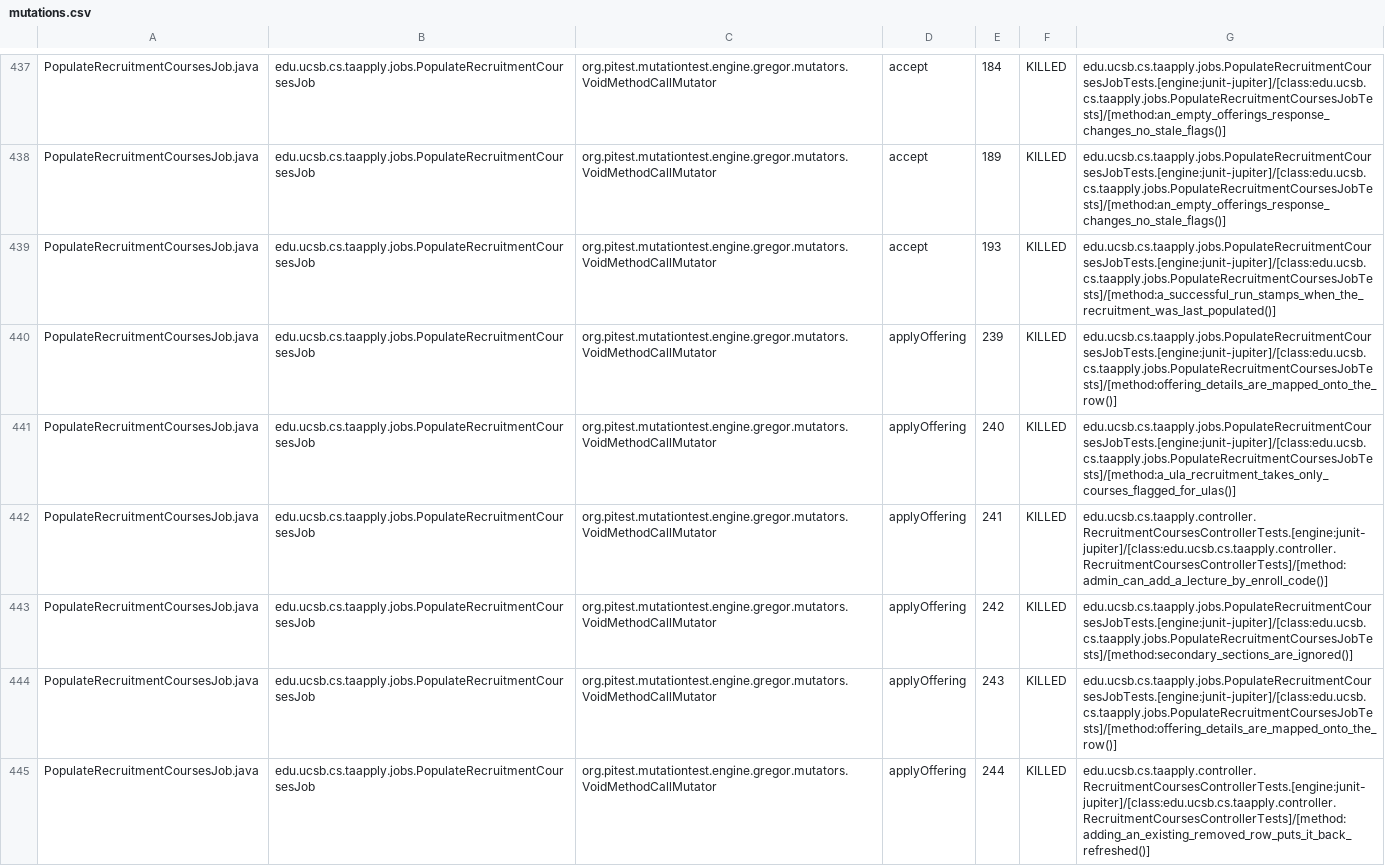
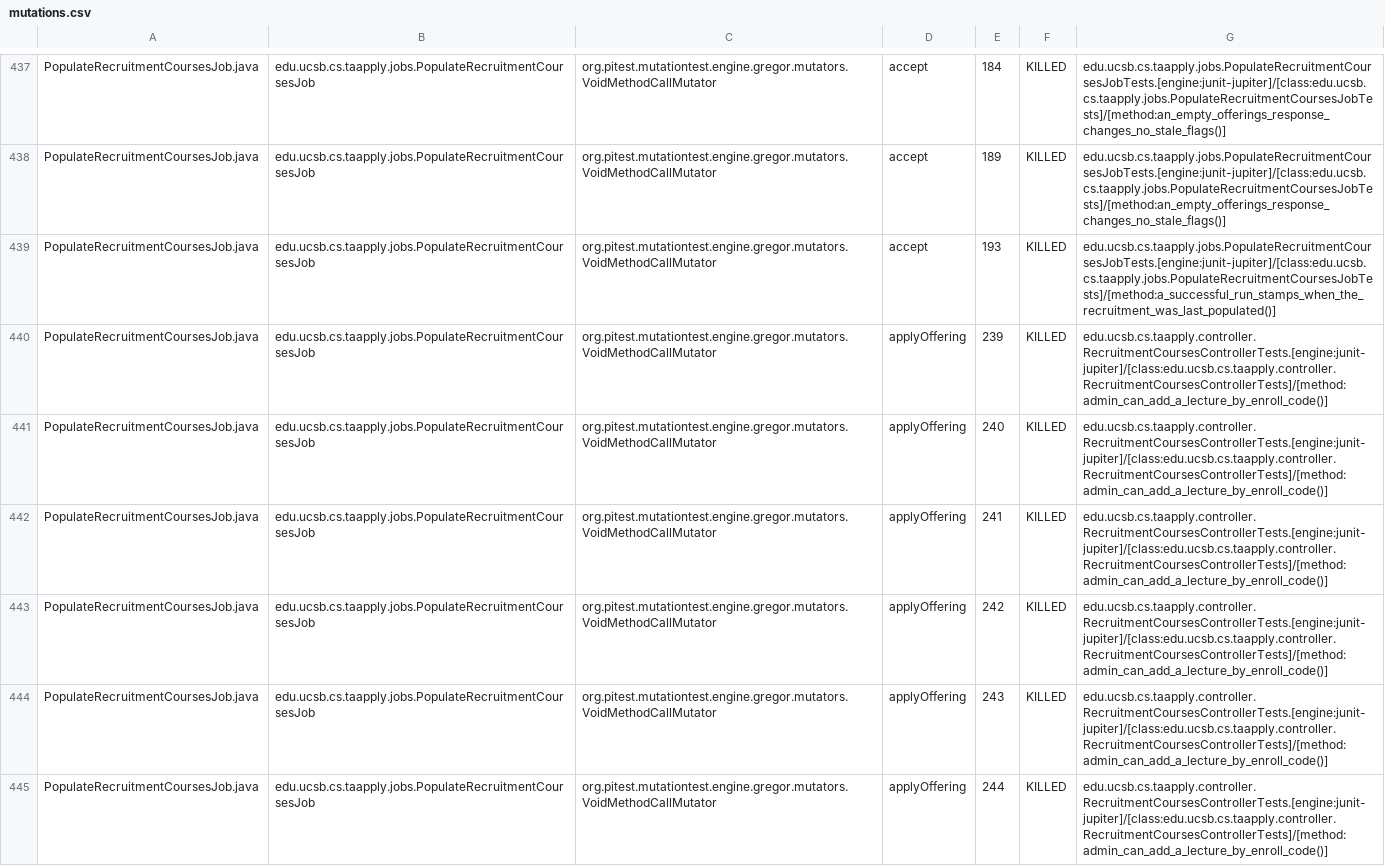
Before and after one commit to ucsb-cs156/proj-ta-apply, a CSV file: prs/154/pitest/mutations.csv, drawn as a sheet; only a part is shown, gaps mark what is left out; the diff covers the shown part only.

Commit message:
Deploying to gh-pages from @ ucsb-cs156/proj-ta-apply@ee5972b2c936760aa36296ade4a5117ae729ba51 🚀

```diff
--- a/prs/154/pitest/mutations.csv
+++ b/prs/154/pitest/mutations.csv
@@ -439,7 +439,7 @@ PopulateRecruitmentCoursesJob.java,edu.ucsb.cs.taapply.jobs.PopulateRecruitmentC
 PopulateRecruitmentCoursesJob.java,edu.ucsb.cs.taapply.jobs.PopulateRecruitmentCoursesJob,org.pitest.mutationtest.engine.gregor.mutators.VoidMethodCallMutator,accept,193,KILLED,edu.ucsb.cs.taapply.jobs.PopulateRecruitmentCoursesJobTests.[engine:junit-jupiter]/[class:edu.ucsb.cs.taapply.jobs.PopulateRecruitmentCoursesJobTests]/[method:a_successful_run_stamps_when_the_recruitment_was_last_populated()]
-PopulateRecruitmentCoursesJob.java,edu.ucsb.cs.taapply.jobs.PopulateRecruitmentCoursesJob,org.pitest.mutationtest.engine.gregor.mutators.VoidMethodCallMutator,applyOffering,239,KILLED,edu.ucsb.cs.taapply.jobs.PopulateRecruitmentCoursesJobTests.[engine:junit-jupiter]/[class:edu.ucsb.cs.taapply.jobs.PopulateRecruitmentCoursesJobTests]/[method:offering_details_are_mapped_onto_the_row()]
-PopulateRecruitmentCoursesJob.java,edu.ucsb.cs.taapply.jobs.PopulateRecruitmentCoursesJob,org.pitest.mutationtest.engine.gregor.mutators.VoidMethodCallMutator,applyOffering,240,KILLED,edu.ucsb.cs.taapply.jobs.PopulateRecruitmentCoursesJobTests.[engine:junit-jupiter]/[class:edu.ucsb.cs.taapply.jobs.PopulateRecruitmentCoursesJobTests]/[method:a_ula_recruitment_takes_only_courses_flagged_for_ulas()]
+PopulateRecruitmentCoursesJob.java,edu.ucsb.cs.taapply.jobs.PopulateRecruitmentCoursesJob,org.pitest.mutationtest.engine.gregor.mutators.VoidMethodCallMutator,applyOffering,239,KILLED,edu.ucsb.cs.taapply.controller.RecruitmentCoursesControllerTests.[engine:junit-jupiter]/[class:edu.ucsb.cs.taapply.controller.RecruitmentCoursesControllerTests]/[method:admin_can_add_a_lecture_by_enroll_code()]
+PopulateRecruitmentCoursesJob.java,edu.ucsb.cs.taapply.jobs.PopulateRecruitmentCoursesJob,org.pitest.mutationtest.engine.gregor.mutators.VoidMethodCallMutator,applyOffering,240,KILLED,edu.ucsb.cs.taapply.controller.RecruitmentCoursesControllerTests.[engine:junit-jupiter]/[class:edu.ucsb.cs.taapply.controller.RecruitmentCoursesControllerTests]/[method:admin_can_add_a_lecture_by_enroll_code()]
 PopulateRecruitmentCoursesJob.java,edu.ucsb.cs.taapply.jobs.PopulateRecruitmentCoursesJob,org.pitest.mutationtest.engine.gregor.mutators.VoidMethodCallMutator,applyOffering,241,KILLED,edu.ucsb.cs.taapply.controller.RecruitmentCoursesControllerTests.[engine:junit-jupiter]/[class:edu.ucsb.cs.taapply.controller.RecruitmentCoursesControllerTests]/[method:admin_can_add_a_lecture_by_enroll_code()]
-PopulateRecruitmentCoursesJob.java,edu.ucsb.cs.taapply.jobs.PopulateRecruitmentCoursesJob,org.pitest.mutationtest.engine.gregor.mutators.VoidMethodCallMutator,applyOffering,242,KILLED,edu.ucsb.cs.taapply.jobs.PopulateRecruitmentCoursesJobTests.[engine:junit-jupiter]/[class:edu.ucsb.cs.taapply.jobs.PopulateRecruitmentCoursesJobTests]/[method:secondary_sections_are_ignored()]
-PopulateRecruitmentCoursesJob.java,edu.ucsb.cs.taapply.jobs.PopulateRecruitmentCoursesJob,org.pitest.mutationtest.engine.gregor.mutators.VoidMethodCallMutator,applyOffering,243,KILLED,edu.ucsb.cs.taapply.jobs.PopulateRecruitmentCoursesJobTests.[engine:junit-jupiter]/[class:edu.ucsb.cs.taapply.jobs.PopulateRecruitmentCoursesJobTests]/[method:offering_details_are_mapped_onto_the_row()]
-PopulateRecruitmentCoursesJob.java,edu.ucsb.cs.taapply.jobs.PopulateRecruitmentCoursesJob,org.pitest.mutationtest.engine.gregor.mutators.VoidMethodCallMutator,applyOffering,244,KILLED,edu.ucsb.cs.taapply.controller.RecruitmentCoursesControllerTests.[engine:junit-jupiter]/[class:edu.ucsb.cs.taapply.controller.RecruitmentCoursesControllerTests]/[method:adding_an_existing_removed_row_puts_it_back_refreshed()]
+PopulateRecruitmentCoursesJob.java,edu.ucsb.cs.taapply.jobs.PopulateRecruitmentCoursesJob,org.pitest.mutationtest.engine.gregor.mutators.VoidMethodCallMutator,applyOffering,242,KILLED,edu.ucsb.cs.taapply.controller.RecruitmentCoursesControllerTests.[engine:junit-jupiter]/[class:edu.ucsb.cs.taapply.controller.RecruitmentCoursesControllerTests]/[method:admin_can_add_a_lecture_by_enroll_code()]
+PopulateRecruitmentCoursesJob.java,edu.ucsb.cs.taapply.jobs.PopulateRecruitmentCoursesJob,org.pitest.mutationtest.engine.gregor.mutators.VoidMethodCallMutator,applyOffering,243,KILLED,edu.ucsb.cs.taapply.controller.RecruitmentCoursesControllerTests.[engine:junit-jupiter]/[class:edu.ucsb.cs.taapply.controller.RecruitmentCoursesControllerTests]/[method:admin_can_add_a_lecture_by_enroll_code()]
+PopulateRecruitmentCoursesJob.java,edu.ucsb.cs.taapply.jobs.PopulateRecruitmentCoursesJob,org.pitest.mutationtest.engine.gregor.mutators.VoidMethodCallMutator,applyOffering,244,KILLED,edu.ucsb.cs.taapply.controller.RecruitmentCoursesControllerTests.[engine:junit-jupiter]/[class:edu.ucsb.cs.taapply.controller.RecruitmentCoursesControllerTests]/[method:admin_can_add_a_lecture_by_enroll_code()]
```
Also changed, not shown: 108 edited cells elsewhere in this file, 53 other files.
